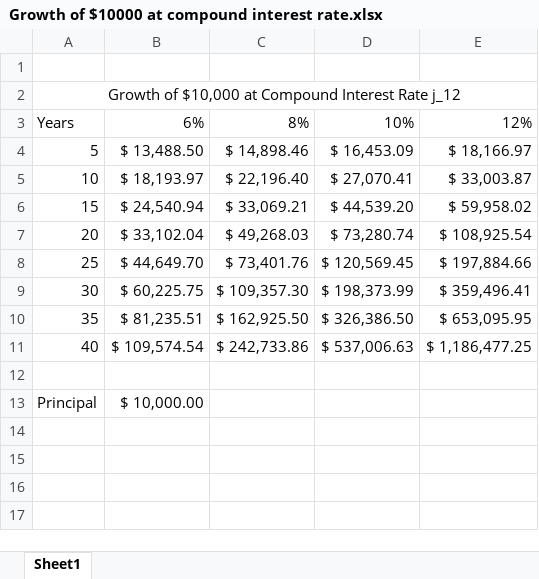
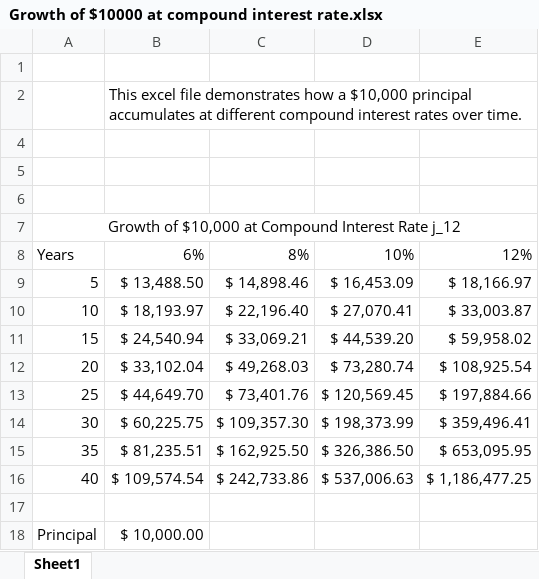
Before and after one commit to BKwon2024/actuarial, an Excel workbook: Growth of $10000 at compound interest rate.xlsx, sheet Sheet1, drawn as a sheet; values as stored, in another font and other column widths than the file's, no borders; charts and pictures not drawn; the diff names each change by its address in the sheet, - before the commit and + after, or states it on an @@ line.

Commit message:
Update Growth of $10000 at compound interest rate.xlsx

```diff
--- a/Growth of $10000 at compound interest rate.xlsx (sheet Sheet1)
+++ b/Growth of $10000 at compound interest rate.xlsx (sheet Sheet1)
+row 2:  | This excel file demonstrates how a $10,000 principal accumulates at different compound interest rates over time.
+row 4: (empty)
+row 5: (empty)
+row 6: (empty)
```
Also changed, not shown: charts or pictures.
